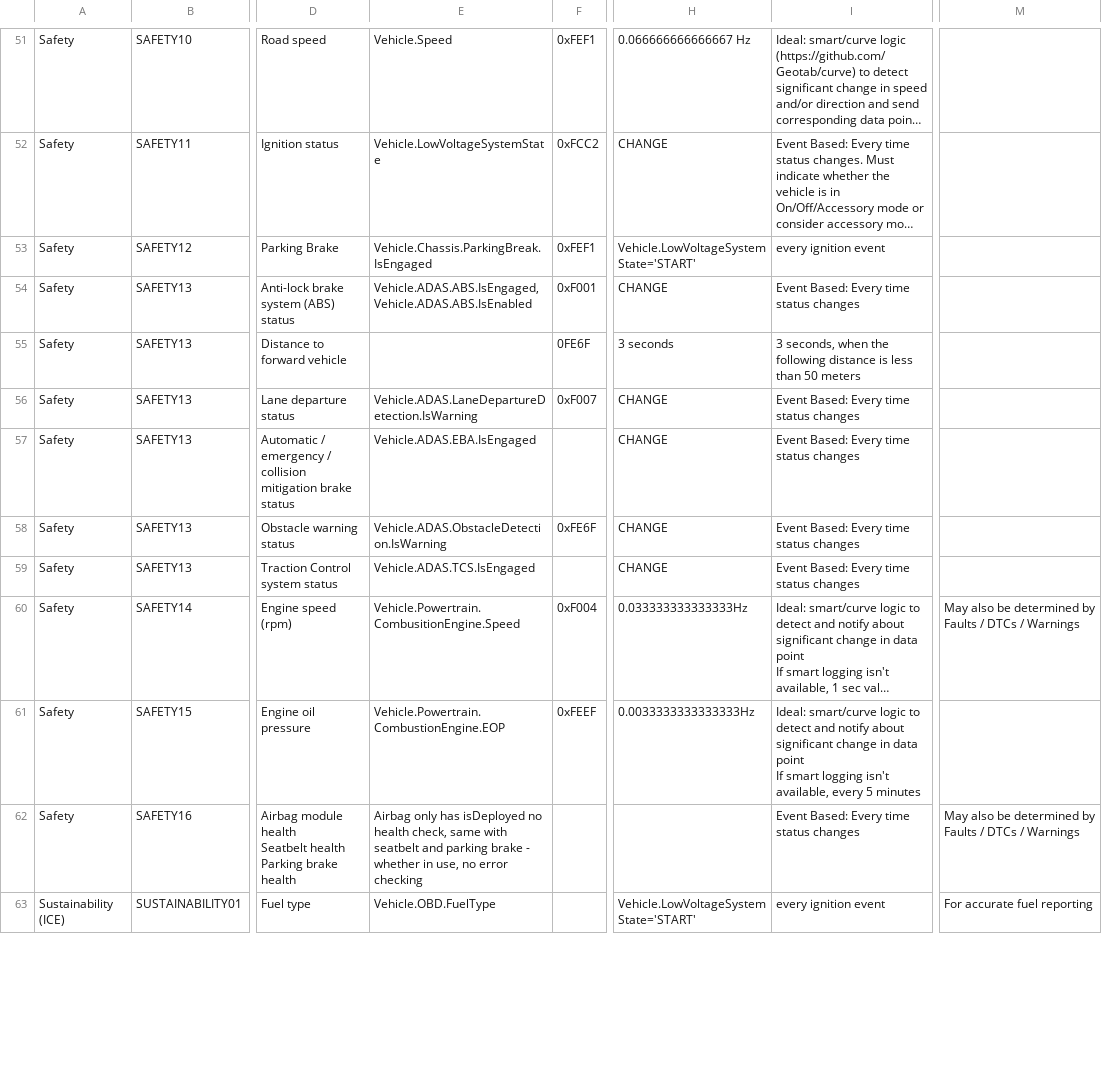
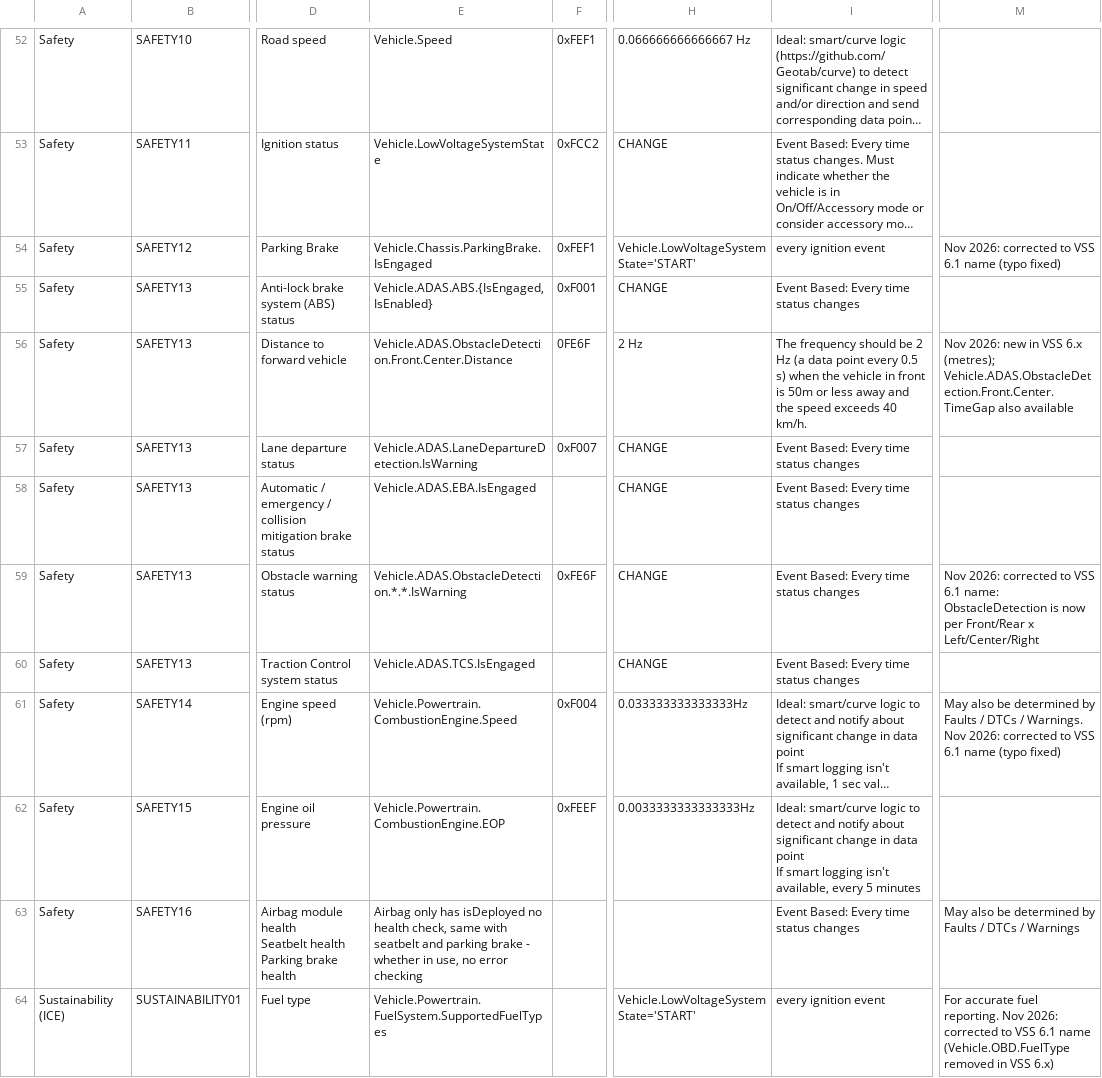
Before and after one commit to COVESA/commercial-vehicles, a CSV file: tmp/convert-spreadsheet/fleet.csv, drawn as a sheet; only a part is shown, gaps mark what is left out; long unchanged cells end in …; addresses are those after the commit; the diff covers the shown part only; the diff names each change by its address in the sheet, - before the commit and + after, or states it on an @@ line.

```diff
--- a/tmp/convert-spreadsheet/fleet.csv
+++ b/tmp/convert-spreadsheet/fleet.csv
-E54: Vehicle.Chassis.ParkingBreak.IsEngaged
+E54: Vehicle.Chassis.ParkingBrake.IsEngaged
-M54: (empty)
+M54: Nov 2026: corrected to VSS 6.1 name (typo fixed)
-E55: Vehicle.ADAS.ABS.IsEngaged, Vehicle.ADAS.ABS.IsEnabled
+E55: Vehicle.ADAS.ABS.{IsEngaged,IsEnabled}
-E56: (empty)
+E56: Vehicle.ADAS.ObstacleDetection.Front.Center.Distance
-H56: 3 seconds
+H56: 2 Hz
-I56: 3 seconds, when the following distance is less than 50 meters
+I56: The frequency should be 2 Hz (a data point every 0.5 s) when the vehicle in front is 50m or less away and the speed exceeds 40 km/h.
-M56: (empty)
+M56: Nov 2026: new in VSS 6.x (metres); Vehicle.ADAS.ObstacleDetection.Front.Center.TimeGap also available
-E59: Vehicle.ADAS.ObstacleDetection.IsWarning
+E59: Vehicle.ADAS.ObstacleDetection.*.*.IsWarning
-M59: (empty)
+M59: Nov 2026: corrected to VSS 6.1 name: ObstacleDetection is now per Front/Rear x Left/Center/Right
-E61: Vehicle.Powertrain.CombusitionEngine.Speed
+E61: Vehicle.Powertrain.CombustionEngine.Speed
-M61: …DTCs / Warnings
+M61: …DTCs / Warnings. Nov 2026: corrected to VSS 6.1 name (typo fixed)
-E64: Vehicle.OBD.FuelType
+E64: Vehicle.Powertrain.FuelSystem.SupportedFuelTypes
-M64: …accurate fuel reporting
+M64: …accurate fuel reporting. Nov 2026: corrected to VSS 6.1 name (Vehicle.OBD.FuelType removed in VSS 6.x)
```
Also changed, not shown: 2 added rows, 3 removed rows and 76 edited cells elsewhere in this file, 5 other files.
